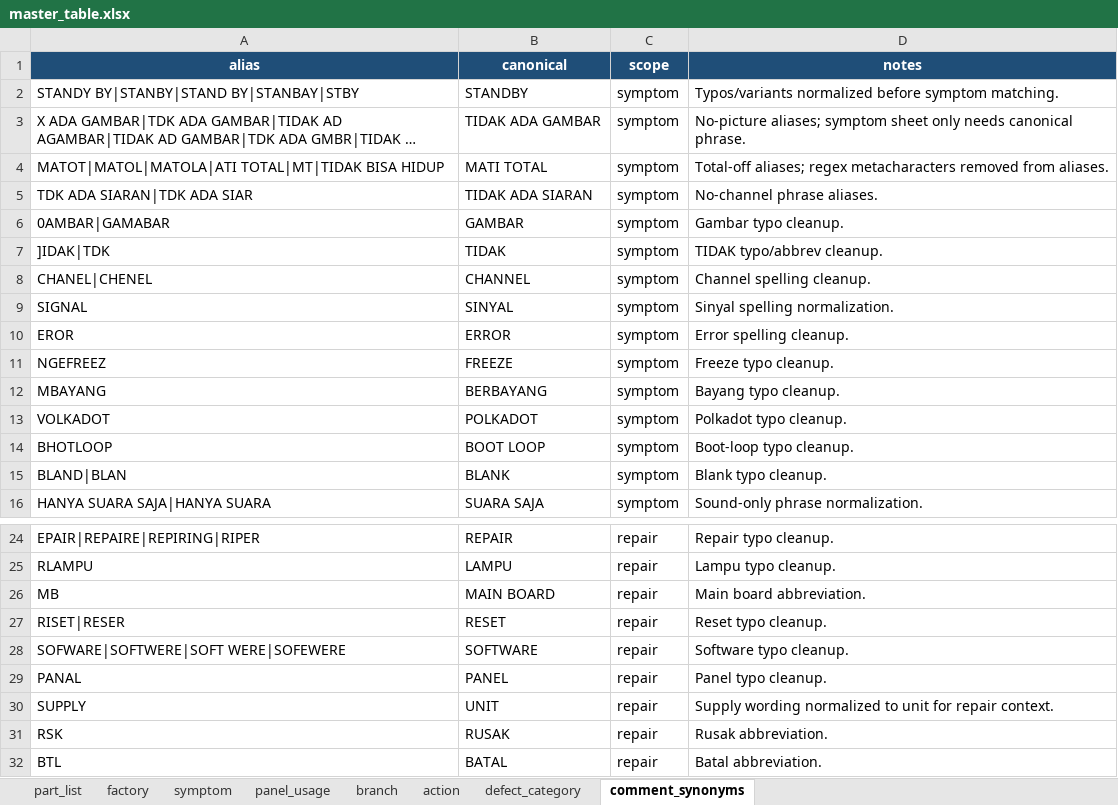
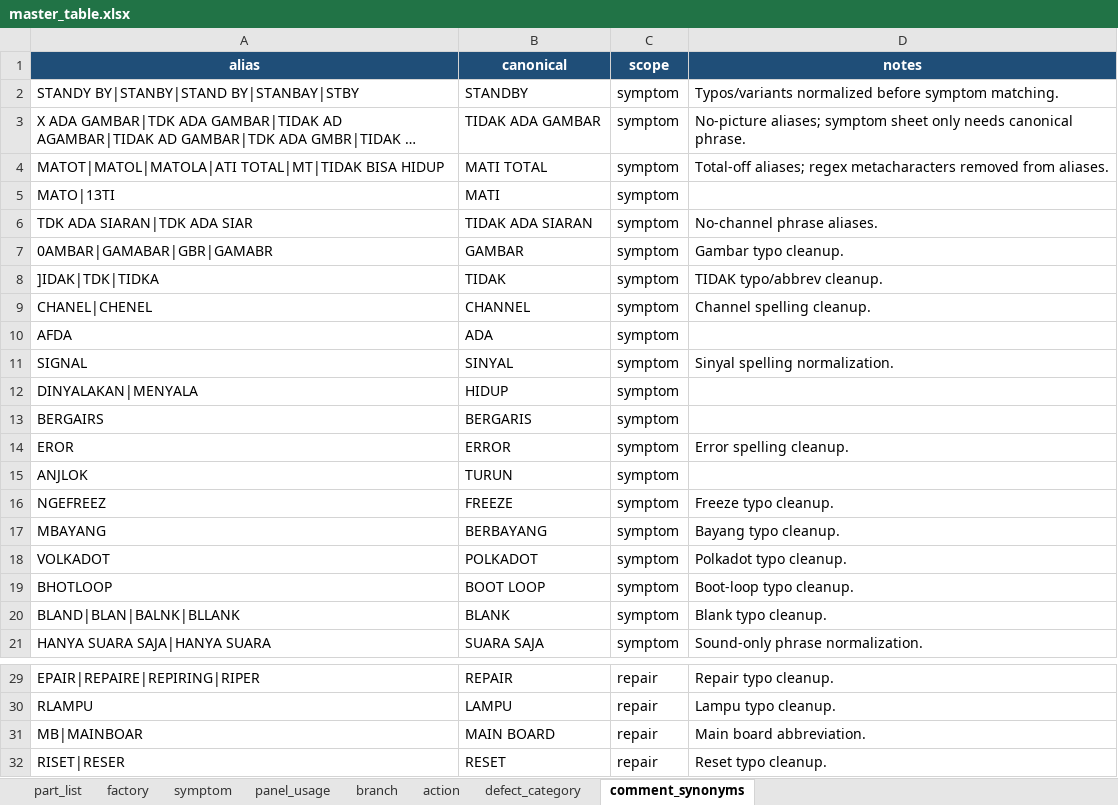
Before and after one commit to arisafaribinridwan/tool-fcost, an Excel workbook: masters/master_table.xlsx, sheet comment_synonyms, drawn as a sheet; only a part is shown, gaps mark what is left out; the shorter side is filled out with more unchanged rows; long unchanged cells end in …; values as stored, in another font and other column widths than the file's, no borders; addresses are those after the commit; the diff names each change by its address in the sheet, - before the commit and + after, or states it on an @@ line.

```diff
--- a/masters/master_table.xlsx (sheet comment_synonyms)
+++ b/masters/master_table.xlsx (sheet comment_synonyms)
+row 5: MATO|13TI | MATI | symptom
-A7 (alias): 0AMBAR|GAMABAR
+A7 (alias): 0AMBAR|GAMABAR|GBR|GAMABR
-A8 (alias): ]IDAK|TDK
+A8 (alias): ]IDAK|TDK|TIDKA
+row 10: AFDA | ADA | symptom
+row 12: DINYALAKAN|MENYALA | HIDUP | symptom
+row 13: BERGAIRS | BERGARIS | symptom
+row 15: ANJLOK | TURUN | symptom
-A20 (alias): BLAND|BLAN
+A20 (alias): BLAND|BLAN|BALNK|BLLANK
-A31 (alias): MB
+A31 (alias): MB|MAINBOAR
```
Also changed, not shown: sheet action, sheet symptom, sheet part_list, sheet factory, 1 other file.
